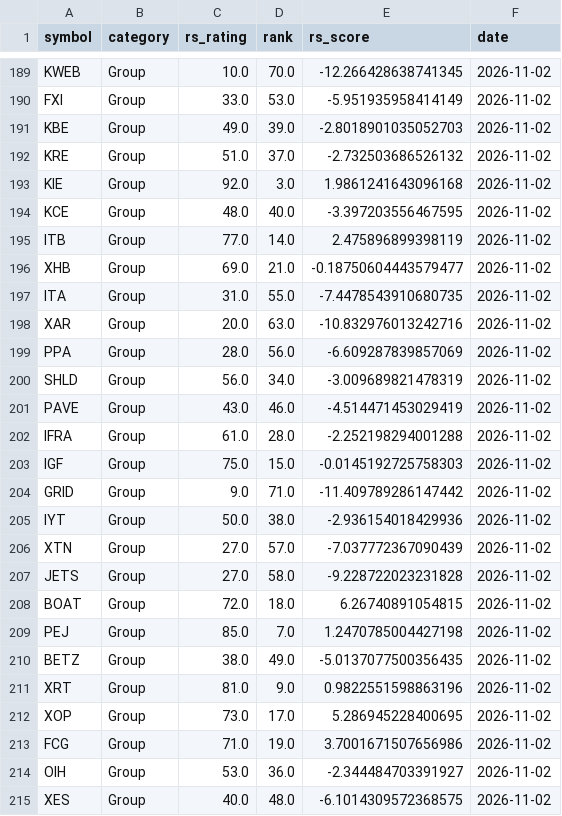
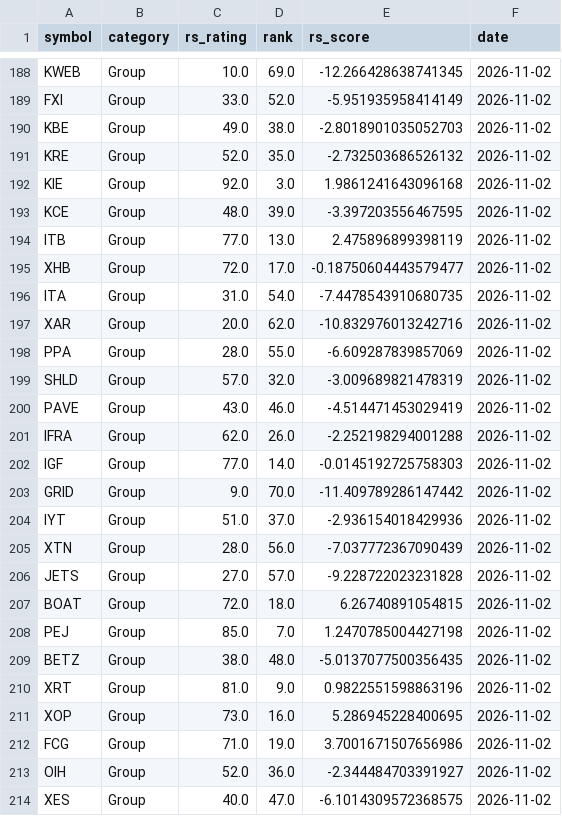
Before and after one commit to MingJunKo/rs-engine, a CSV file: data/history/etf_ratings.csv, drawn as a sheet; only a part is shown, gaps mark what is left out; addresses are those after the commit; the diff covers the shown part only; the diff names each change by its address in the sheet, - before the commit and + after, or states it on an @@ line.

```diff
--- a/data/history/etf_ratings.csv
+++ b/data/history/etf_ratings.csv
-D188 (rank): 70.0
+D188 (rank): 69.0
-D189 (rank): 53.0
+D189 (rank): 52.0
-D190 (rank): 39.0
+D190 (rank): 38.0
-C191 (rs_rating): 51.0
+C191 (rs_rating): 52.0
-D191 (rank): 37.0
+D191 (rank): 35.0
-D193 (rank): 40.0
+D193 (rank): 39.0
-D194 (rank): 14.0
+D194 (rank): 13.0
-C195 (rs_rating): 69.0
+C195 (rs_rating): 72.0
-D195 (rank): 21.0
+D195 (rank): 17.0
-D196 (rank): 55.0
+D196 (rank): 54.0
-D197 (rank): 63.0
+D197 (rank): 62.0
-D198 (rank): 56.0
+D198 (rank): 55.0
-C199 (rs_rating): 56.0
+C199 (rs_rating): 57.0
-D199 (rank): 34.0
+D199 (rank): 32.0
-C201 (rs_rating): 61.0
+C201 (rs_rating): 62.0
-D201 (rank): 28.0
+D201 (rank): 26.0
-C202 (rs_rating): 75.0
+C202 (rs_rating): 77.0
-D202 (rank): 15.0
+D202 (rank): 14.0
-D203 (rank): 71.0
+D203 (rank): 70.0
-C204 (rs_rating): 50.0
+C204 (rs_rating): 51.0
-D204 (rank): 38.0
+D204 (rank): 37.0
-C205 (rs_rating): 27.0
+C205 (rs_rating): 28.0
-D205 (rank): 57.0
+D205 (rank): 56.0
-D206 (rank): 58.0
+D206 (rank): 57.0
-D209 (rank): 49.0
+D209 (rank): 48.0
-D211 (rank): 17.0
+D211 (rank): 16.0
-C213 (rs_rating): 53.0
+C213 (rs_rating): 52.0
-D214 (rank): 48.0
+D214 (rank): 47.0
```
Also changed, not shown: 1 removed row and 64 edited cells elsewhere in this file, docs/data/sectors.csv, docs/data/stocks.csv, 4 other files.
